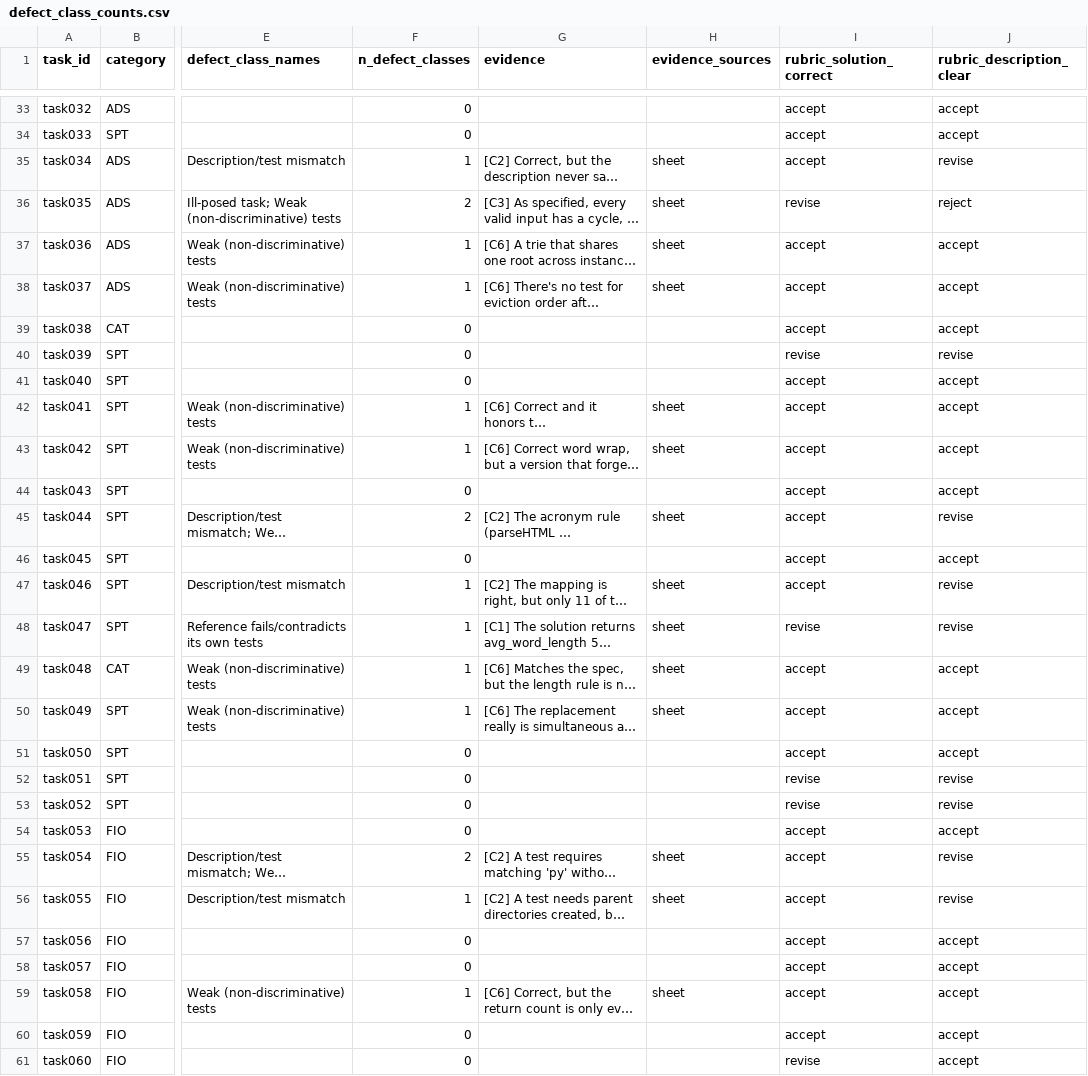
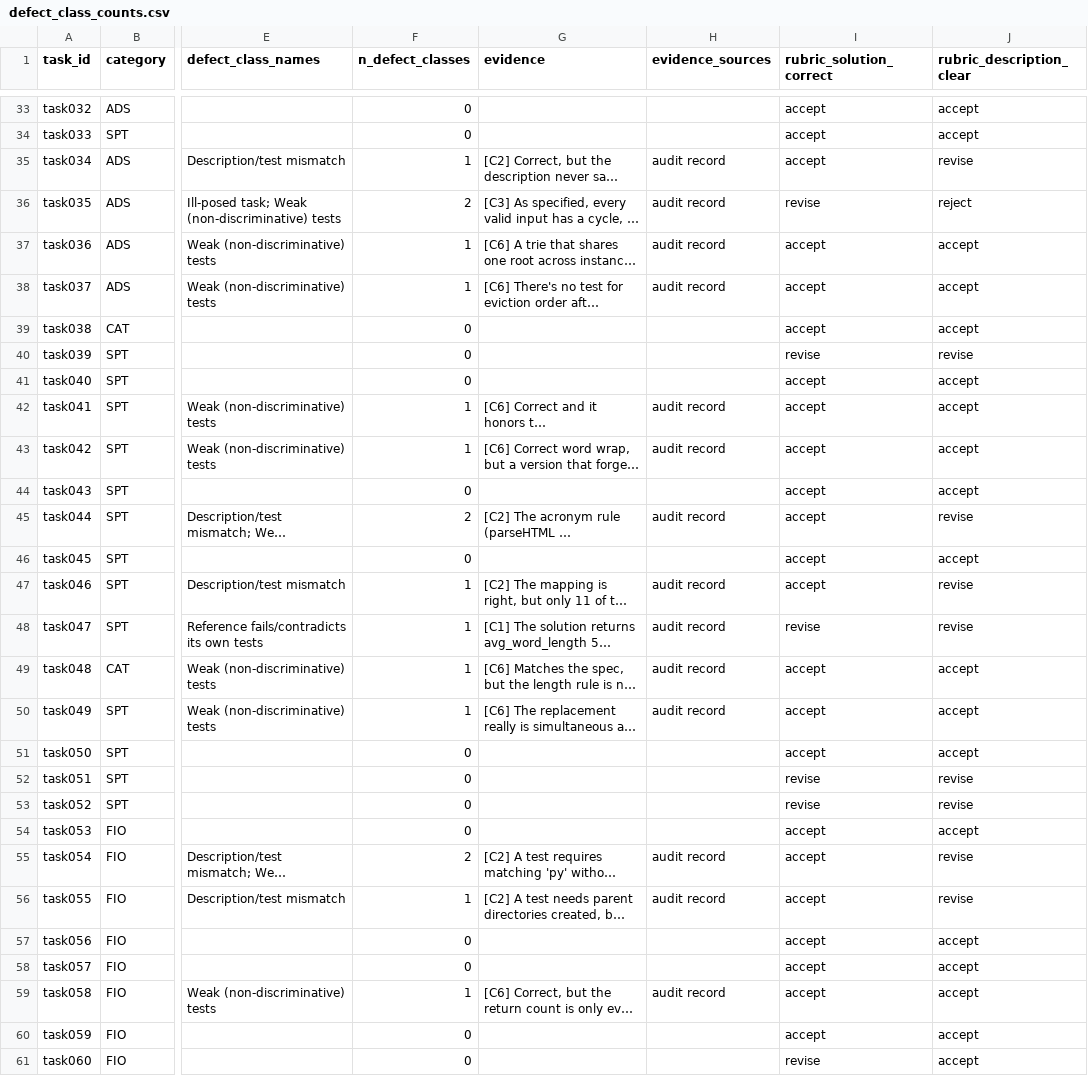
Before and after one commit to shahbazsiddeeq/vibebench-mini, a CSV file: reports/defect_class_counts.csv, drawn as a sheet; only a part is shown, gaps mark what is left out; long unchanged cells end in …; the diff covers the shown part only; the diff names each change by its address in the sheet, - before the commit and + after, or states it on an @@ line.

Commit message:
Remove references to unreleased review documents from the defect log
reports/defect_class_counts.csv and defect_class_summary.csv cited the
task-review memo and sheets by name and quoted them. Those documents are
not part of this release, so the citations dangled.

The audit findings themselves are unchanged. Only the pointers to the
unreleased documents are removed: the "REVIEW_MEMO section N" and "Memo
section N" attributions, and the evidence_sources column, which named
the memo and the sheets, now reads "audit record".

Per-class task counts are unchanged: 7, 28, 1, 2, 5, 59 and 6 across the
seven classes, over 138 rows.

```diff
--- a/reports/defect_class_counts.csv
+++ b/reports/defect_class_counts.csv
-H35:H38 (evidence_sources): sheet
+H35:H38 (evidence_sources): audit record
-H42:H43 (evidence_sources): sheet
+H42:H43 (evidence_sources): audit record
-H45 (evidence_sources): sheet
+H45 (evidence_sources): audit record
-H47:H50 (evidence_sources): sheet
+H47:H50 (evidence_sources): audit record
-H55:H56 (evidence_sources): sheet
+H55:H56 (evidence_sources): audit record
-H59 (evidence_sources): sheet
+H59 (evidence_sources): audit record
```
Also changed, not shown: 75 edited cells elsewhere in this file, reports/defect_class_summary.csv.
